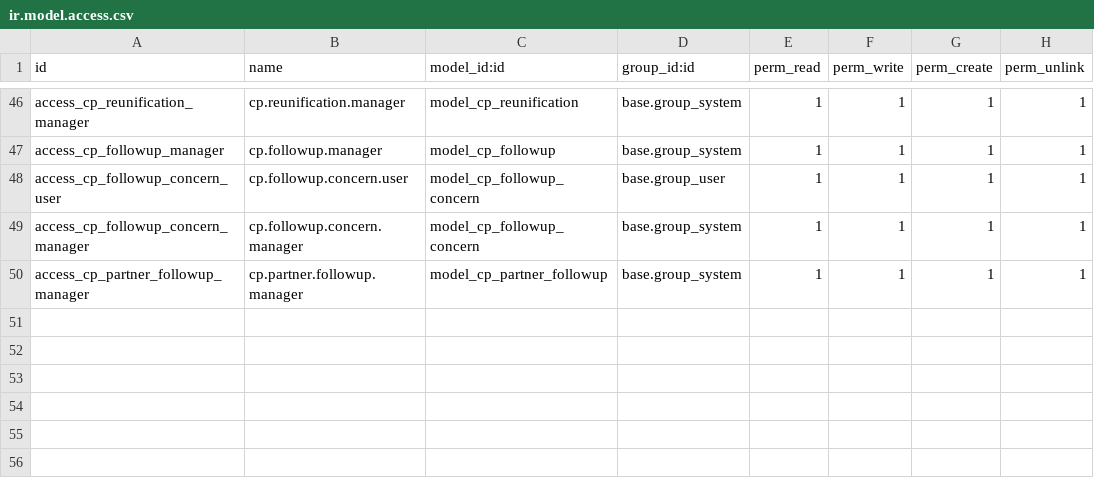
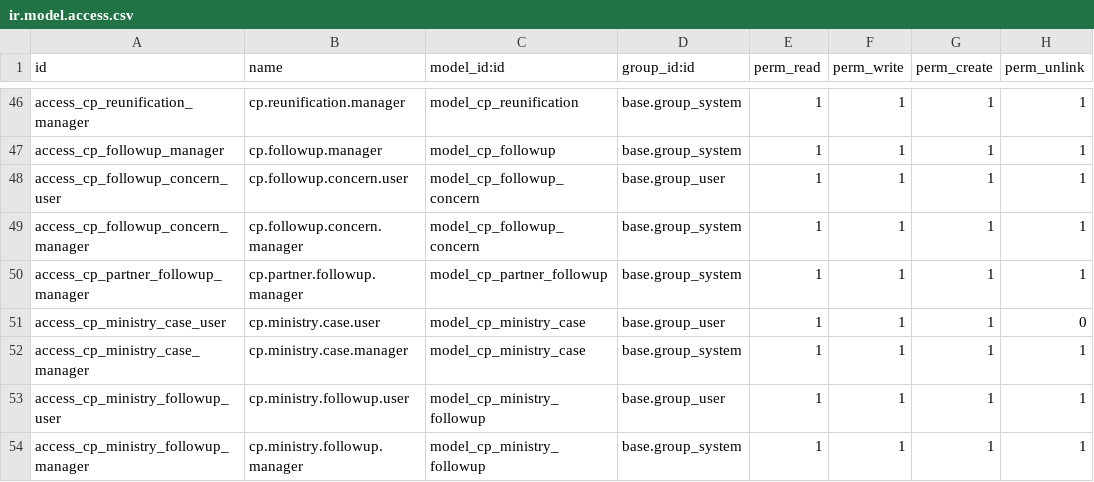
Before and after one commit to burhanismael/Mowdafa_customizations, a CSV file: mowdafa_child_protection/security/ir.model.access.csv, drawn as a sheet; only a part is shown, gaps mark what is left out; the diff names each change by its address in the sheet, - before the commit and + after, or states it on an @@ line.

Commit message:
[UPD] update the code in mowdafa changes

```diff
--- a/mowdafa_child_protection/security/ir.model.access.csv
+++ b/mowdafa_child_protection/security/ir.model.access.csv
+row 51: access_cp_ministry_case_user | cp.ministry.case.user | model_cp_ministry_case | base.group_user | 1 | 1 | 1 | 0
+row 52: access_cp_ministry_case_manager | cp.ministry.case.manager | model_cp_ministry_case | base.group_system | 1 | 1 | 1 | 1
+row 53: access_cp_ministry_followup_user | cp.ministry.followup.user | model_cp_ministry_followup | base.group_user | 1 | 1 | 1 | 1
+row 54: access_cp_ministry_followup_manager | cp.ministry.followup.manager | model_cp_ministry_followup | base.group_system | 1 | 1 | 1 | 1
```
Also changed, not shown: 7 other files.
